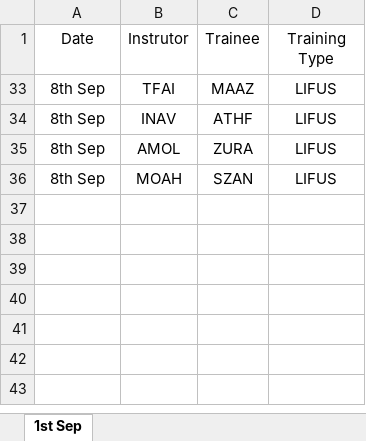
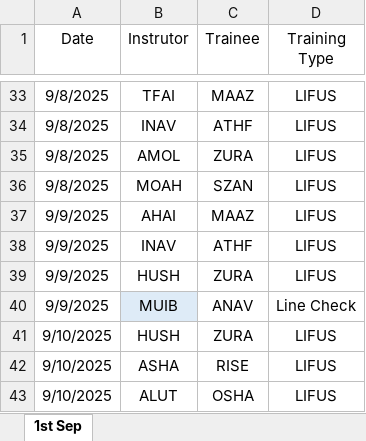
Before and after one commit to OnlymaldivesGit/POC-Validations, an Excel workbook: Model Validations/Training Pairings.xlsx, sheet 1st Sep, drawn as a sheet; only a part is shown, gaps mark what is left out; values as stored, in another font and other column widths than the file's, no borders; table styles not drawn; the diff covers the shown part only; the diff names each change by its address in the sheet, - before the commit and + after, or states it on an @@ line.

Commit message:
Add files via upload

```diff
--- a/Model Validations/Training Pairings.xlsx (sheet 1st Sep)
+++ b/Model Validations/Training Pairings.xlsx (sheet 1st Sep)
-A33:A36 (Date): 8th Sep
+A33:A36 (Date): 9/8/2025
+row 37: 9/9/2025 | AHAI | MAAZ | LIFUS
+row 38: 9/9/2025 | INAV | ATHF | LIFUS
+row 39: 9/9/2025 | HUSH | ZURA | LIFUS
+row 40: 9/9/2025 | MUIB | ANAV | Line Check
+row 41: 9/10/2025 | HUSH | ZURA | LIFUS
+row 42: 9/10/2025 | ASHA | RISE | LIFUS
+row 43: 9/10/2025 | ALUT | OSHA | LIFUS
```
Also changed, not shown: 31 added rows elsewhere in this sheet, hidden cells.
